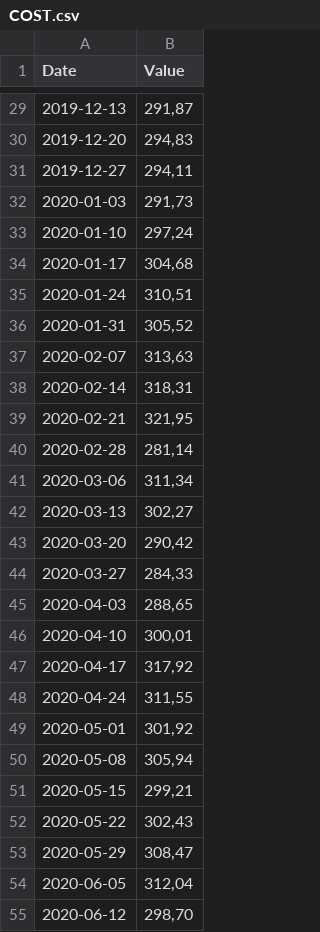
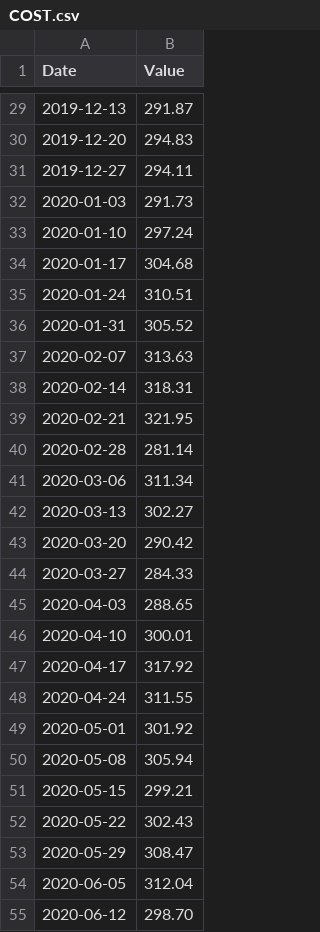
Before and after one commit to FrancisGrignon/invest, a CSV file: src/Web/Invest.MVC/Data/COST.csv, drawn as a sheet; only a part is shown, gaps mark what is left out; the diff covers the shown part only.

```diff
--- a/src/Web/Invest.MVC/Data/COST.csv
+++ b/src/Web/Invest.MVC/Data/COST.csv
@@ -29,27 +29,27 @@
-2019-12-13;291,87
-2019-12-20;294,83
-2019-12-27;294,11
-2020-01-03;291,73
-2020-01-10;297,24
-2020-01-17;304,68
-2020-01-24;310,51
-2020-01-31;305,52
-2020-02-07;313,63
-2020-02-14;318,31
-2020-02-21;321,95
-2020-02-28;281,14
-2020-03-06;311,34
-2020-03-13;302,27
-2020-03-20;290,42
-2020-03-27;284,33
-2020-04-03;288,65
-2020-04-10;300,01
-2020-04-17;317,92
-2020-04-24;311,55
-2020-05-01;301,92
-2020-05-08;305,94
-2020-05-15;299,21
-2020-05-22;302,43
-2020-05-29;308,47
-2020-06-05;312,04
-2020-06-12;298,70
+2019-12-13;291.87
+2019-12-20;294.83
+2019-12-27;294.11
+2020-01-03;291.73
+2020-01-10;297.24
+2020-01-17;304.68
+2020-01-24;310.51
+2020-01-31;305.52
+2020-02-07;313.63
+2020-02-14;318.31
+2020-02-21;321.95
+2020-02-28;281.14
+2020-03-06;311.34
+2020-03-13;302.27
+2020-03-20;290.42
+2020-03-27;284.33
+2020-04-03;288.65
+2020-04-10;300.01
+2020-04-17;317.92
+2020-04-24;311.55
+2020-05-01;301.92
+2020-05-08;305.94
+2020-05-15;299.21
+2020-05-22;302.43
+2020-05-29;308.47
+2020-06-05;312.04
+2020-06-12;298.70
```
Also changed, not shown: 55 edited cells elsewhere in this file, 18 other files.
